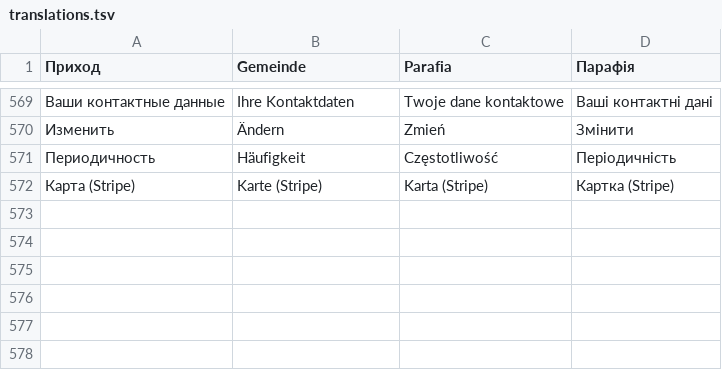
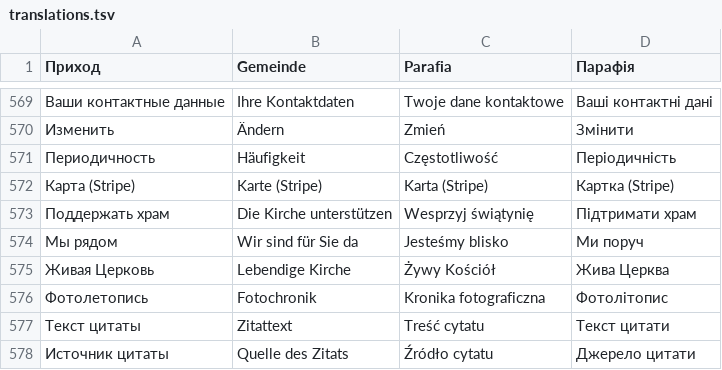
Before and after one commit to VAtapin/Orthodox, a TSV file: scripts/translations.tsv, drawn as a sheet; only a part is shown, gaps mark what is left out; the diff names each change by its address in the sheet, - before the commit and + after, or states it on an @@ line.

```diff
--- a/scripts/translations.tsv
+++ b/scripts/translations.tsv
+row 573: Поддержать храм | Die Kirche unterstützen | Wesprzyj świątynię | Підтримати храм
+row 574: Мы рядом | Wir sind für Sie da | Jesteśmy blisko | Ми поруч
+row 575: Живая Церковь | Lebendige Kirche | Żywy Kościół | Жива Церква
+row 576: Фотолетопись | Fotochronik | Kronika fotograficzna | Фотолітопис
+row 577: Текст цитаты | Zitattext | Treść cytatu | Текст цитати
+row 578: Источник цитаты | Quelle des Zitats | Źródło cytatu | Джерело цитати
```
Also changed, not shown: 33 other files.
